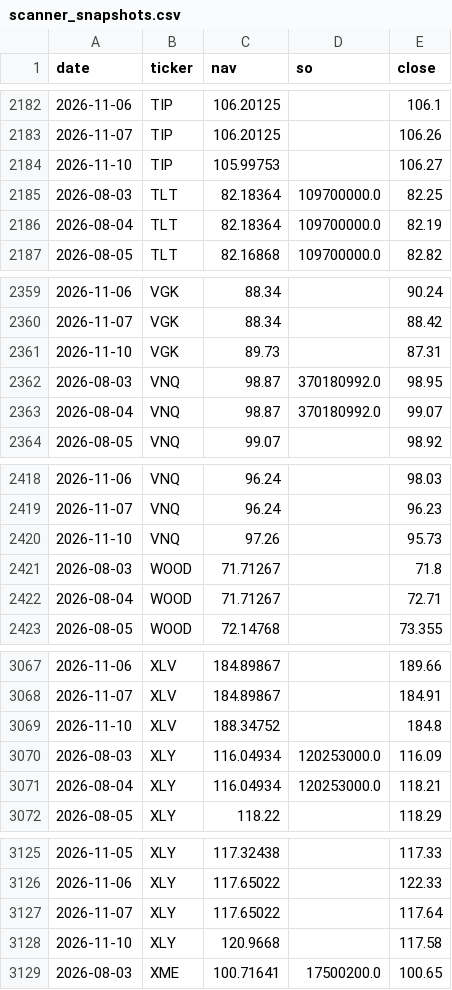
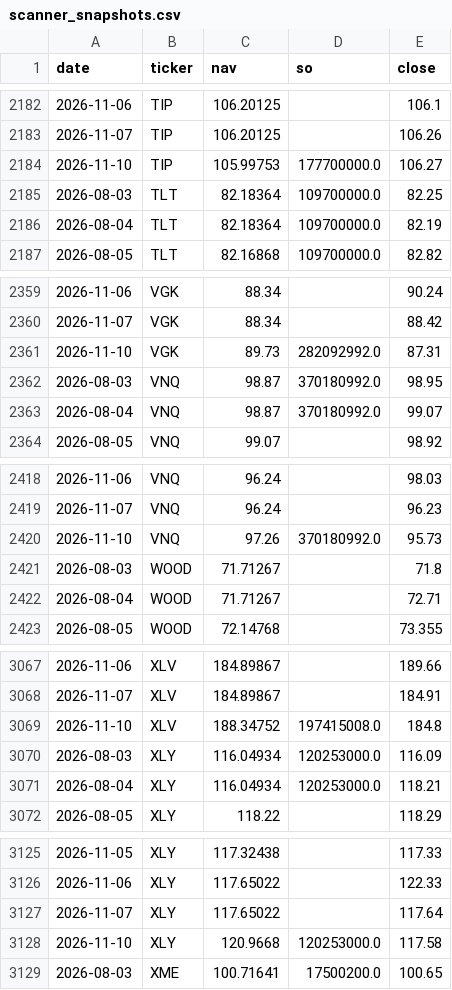
Before and after one commit to phuazz/breadth-thrust-etf, a CSV file: data/scanner_snapshots.csv, drawn as a sheet; only a part is shown, gaps mark what is left out; the diff covers the shown part only.

```diff
--- a/data/scanner_snapshots.csv
+++ b/data/scanner_snapshots.csv
@@ -2183,3 +2183,3 @@ date,ticker,nav,so,close
 2026-11-07,TIP,106.20125,,106.26
-2026-11-10,TIP,105.99753,,106.27
+2026-11-10,TIP,105.99753,177700000.0,106.27
 2026-08-03,TLT,82.18364,109700000.0,82.25
@@ -2360,3 +2360,3 @@ date,ticker,nav,so,close
 2026-11-07,VGK,88.34,,88.42
-2026-11-10,VGK,89.73,,87.31
+2026-11-10,VGK,89.73,282092992.0,87.31
 2026-08-03,VNQ,98.87,370180992.0,98.95
@@ -2419,3 +2419,3 @@ date,ticker,nav,so,close
 2026-11-07,VNQ,96.24,,96.23
-2026-11-10,VNQ,97.26,,95.73
+2026-11-10,VNQ,97.26,370180992.0,95.73
 2026-08-03,WOOD,71.71267,,71.8
@@ -3068,3 +3068,3 @@ date,ticker,nav,so,close
 2026-11-07,XLV,184.89867,,184.91
-2026-11-10,XLV,188.34752,,184.8
+2026-11-10,XLV,188.34752,197415008.0,184.8
 2026-08-03,XLY,116.04934,120253000.0,116.09
@@ -3127,3 +3127,3 @@ date,ticker,nav,so,close
 2026-11-07,XLY,117.65022,,117.64
-2026-11-10,XLY,120.9668,,117.58
+2026-11-10,XLY,120.9668,120253000.0,117.58
 2026-08-03,XME,100.71641,17500200.0,100.65
```
Also changed, not shown: 6 edited cells elsewhere in this file, 3 other files.
